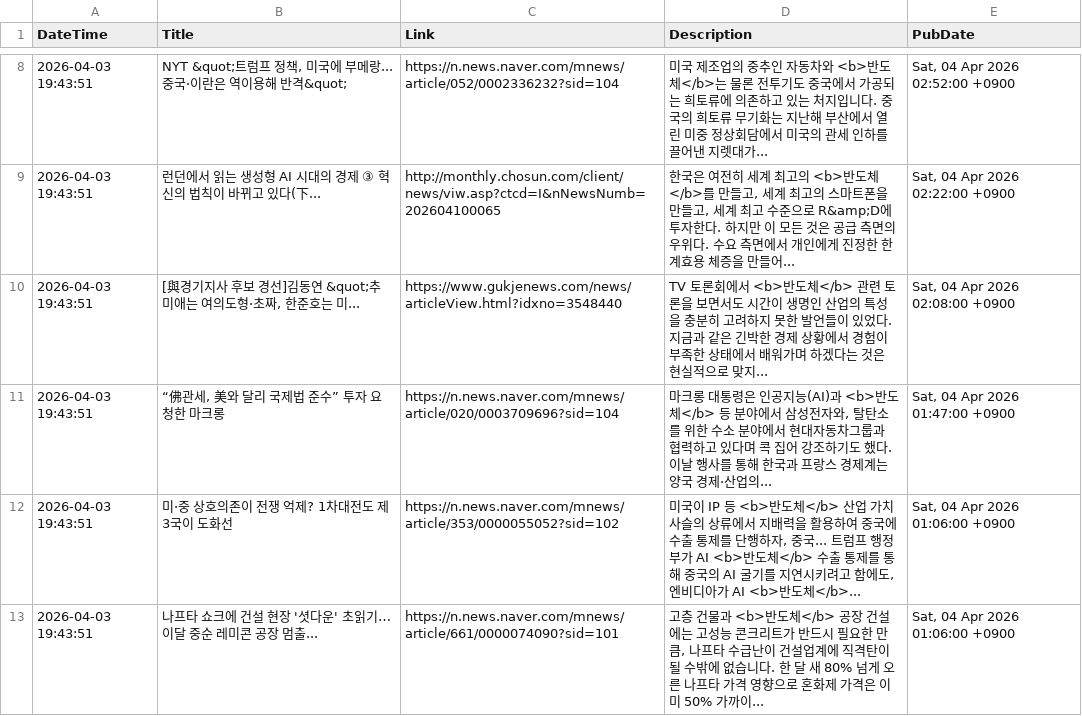
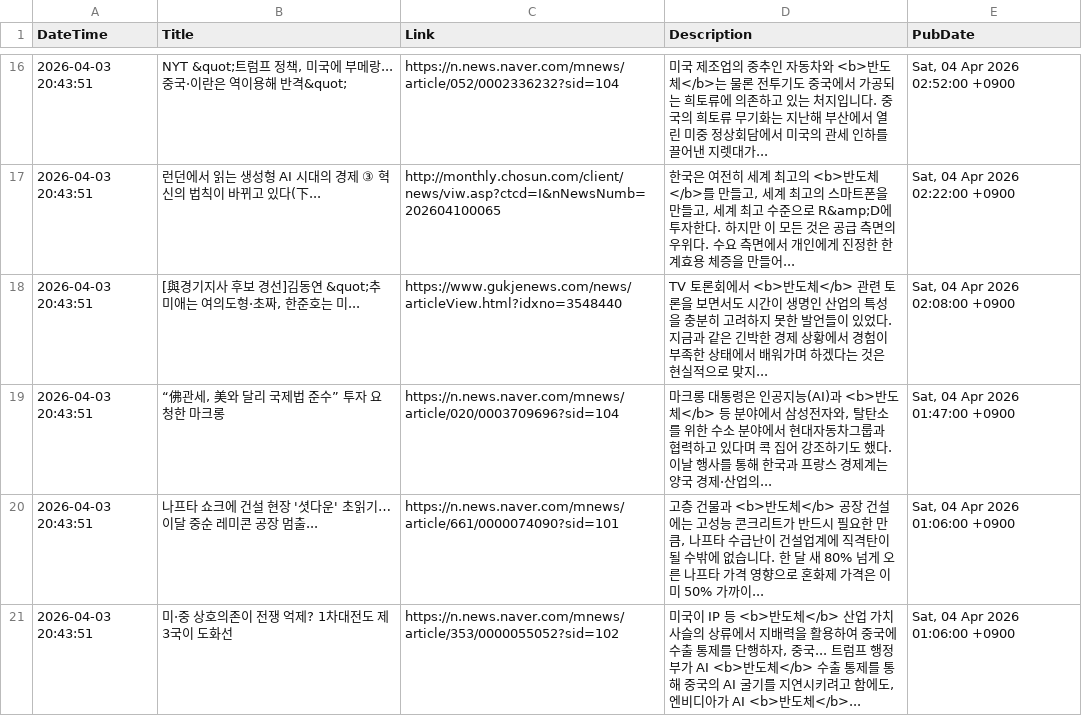
Before and after one commit to jjurijang/semiconductor_news, a CSV file: news_data.csv, drawn as a sheet; only a part is shown, gaps mark what is left out; the diff covers the shown part only.

```diff
--- a/news_data.csv
+++ b/news_data.csv
@@ -8,6 +16,6 @@ DateTime,Title,Link,Description,PubDate
-2026-04-03 19:43:51,"NYT &quot;트럼프 정책, 미국에 부메랑...중국·이란은 역이용해 반격&quot;",https://n.news.naver.com/mnews/article/052/0002336232?sid=104,미국 제조업의 중추인 자동차와 <b>반도체</b>는 물론 전투기도 중국에서 가공되는 희토류에 의존하고 있는 처지입니다. 중국의 희토류 무기화는 지난해 부산에서 열린 미중 정상회담에서 미국의 관세 인하를 끌어낸 지렛대가... ,"Sat, 04 Apr 2026 02:52:00 +0900"
-2026-04-03 19:43:51,런던에서 읽는 생성형 AI 시대의 경제 ③ 혁신의 법칙이 바뀌고 있다(下...,http://monthly.chosun.com/client/news/viw.asp?ctcd=I&nNewsNumb=202604100065,"한국은 여전히 세계 최고의 <b>반도체</b>를 만들고, 세계 최고의 스마트폰을 만들고, 세계 최고 수준으로 R&amp;D에 투자한다. 하지만 이 모든 것은 공급 측면의 우위다. 수요 측면에서 개인에게 진정한 한계효용 체증을 만들어... ","Sat, 04 Apr 2026 02:22:00 +0900"
-2026-04-03 19:43:51,"[與경기지사 후보 경선]김동연 &quot;추미애는 여의도형·초짜, 한준호는 미...",https://www.gukjenews.com/news/articleView.html?idxno=3548440,TV 토론회에서 <b>반도체</b> 관련 토론을 보면서도 시간이 생명인 산업의 특성을 충분히 고려하지 못한 발언들이 있었다. 지금과 같은 긴박한 경제 상황에서 경험이 부족한 상태에서 배워가며 하겠다는 것은 현실적으로 맞지... ,"Sat, 04 Apr 2026 02:08:00 +0900"
-2026-04-03 19:43:51,"“佛관세, 美와 달리 국제법 준수” 투자 요청한 마크롱",https://n.news.naver.com/mnews/article/020/0003709696?sid=104,"마크롱 대통령은 인공지능(AI)과 <b>반도체</b> 등 분야에서 삼성전자와, 탈탄소를 위한 수소 분야에서 현대자동차그룹과 협력하고 있다며 콕 집어 강조하기도 했다. 이날 행사를 통해 한국과 프랑스 경제계는 양국 경제·산업의... ","Sat, 04 Apr 2026 01:47:00 +0900"
-2026-04-03 19:43:51,미·중 상호의존이 전쟁 억제? 1차대전도 제3국이 도화선,https://n.news.naver.com/mnews/article/353/0000055052?sid=102,"미국이 IP 등 <b>반도체</b> 산업 가치 사슬의 상류에서 지배력을 활용하여 중국에 수출 통제를 단행하자, 중국... 트럼프 행정부가 AI <b>반도체</b> 수출 통제를 통해 중국의 AI 굴기를 지연시키려고 함에도, 엔비디아가 AI <b>반도체</b>... ","Sat, 04 Apr 2026 01:06:00 +0900"
-2026-04-03 19:43:51,나프타 쇼크에 건설 현장 '셧다운' 초읽기…이달 중순 레미콘 공장 멈출...,https://n.news.naver.com/mnews/article/661/0000074090?sid=101,"고층 건물과 <b>반도체</b> 공장 건설에는 고성능 콘크리트가 반드시 필요한 만큼, 나프타 수급난이 건설업계에 직격탄이 될 수밖에 없습니다. 한 달 새 80% 넘게 오른 나프타 가격 영향으로 혼화제 가격은 이미 50% 가까이... ","Sat, 04 Apr 2026 01:06:00 +0900"
+2026-04-03 20:43:51,"NYT &quot;트럼프 정책, 미국에 부메랑...중국·이란은 역이용해 반격&quot;",https://n.news.naver.com/mnews/article/052/0002336232?sid=104,미국 제조업의 중추인 자동차와 <b>반도체</b>는 물론 전투기도 중국에서 가공되는 희토류에 의존하고 있는 처지입니다. 중국의 희토류 무기화는 지난해 부산에서 열린 미중 정상회담에서 미국의 관세 인하를 끌어낸 지렛대가... ,"Sat, 04 Apr 2026 02:52:00 +0900"
+2026-04-03 20:43:51,런던에서 읽는 생성형 AI 시대의 경제 ③ 혁신의 법칙이 바뀌고 있다(下...,http://monthly.chosun.com/client/news/viw.asp?ctcd=I&nNewsNumb=202604100065,"한국은 여전히 세계 최고의 <b>반도체</b>를 만들고, 세계 최고의 스마트폰을 만들고, 세계 최고 수준으로 R&amp;D에 투자한다. 하지만 이 모든 것은 공급 측면의 우위다. 수요 측면에서 개인에게 진정한 한계효용 체증을 만들어... ","Sat, 04 Apr 2026 02:22:00 +0900"
+2026-04-03 20:43:51,"[與경기지사 후보 경선]김동연 &quot;추미애는 여의도형·초짜, 한준호는 미...",https://www.gukjenews.com/news/articleView.html?idxno=3548440,TV 토론회에서 <b>반도체</b> 관련 토론을 보면서도 시간이 생명인 산업의 특성을 충분히 고려하지 못한 발언들이 있었다. 지금과 같은 긴박한 경제 상황에서 경험이 부족한 상태에서 배워가며 하겠다는 것은 현실적으로 맞지... ,"Sat, 04 Apr 2026 02:08:00 +0900"
+2026-04-03 20:43:51,"“佛관세, 美와 달리 국제법 준수” 투자 요청한 마크롱",https://n.news.naver.com/mnews/article/020/0003709696?sid=104,"마크롱 대통령은 인공지능(AI)과 <b>반도체</b> 등 분야에서 삼성전자와, 탈탄소를 위한 수소 분야에서 현대자동차그룹과 협력하고 있다며 콕 집어 강조하기도 했다. 이날 행사를 통해 한국과 프랑스 경제계는 양국 경제·산업의... ","Sat, 04 Apr 2026 01:47:00 +0900"
+2026-04-03 20:43:51,나프타 쇼크에 건설 현장 '셧다운' 초읽기…이달 중순 레미콘 공장 멈출...,https://n.news.naver.com/mnews/article/661/0000074090?sid=101,"고층 건물과 <b>반도체</b> 공장 건설에는 고성능 콘크리트가 반드시 필요한 만큼, 나프타 수급난이 건설업계에 직격탄이 될 수밖에 없습니다. 한 달 새 80% 넘게 오른 나프타 가격 영향으로 혼화제 가격은 이미 50% 가까이... ","Sat, 04 Apr 2026 01:06:00 +0900"
+2026-04-03 20:43:51,미·중 상호의존이 전쟁 억제? 1차대전도 제3국이 도화선,https://n.news.naver.com/mnews/article/353/0000055052?sid=102,"미국이 IP 등 <b>반도체</b> 산업 가치 사슬의 상류에서 지배력을 활용하여 중국에 수출 통제를 단행하자, 중국... 트럼프 행정부가 AI <b>반도체</b> 수출 통제를 통해 중국의 AI 굴기를 지연시키려고 함에도, 엔비디아가 AI <b>반도체</b>... ","Sat, 04 Apr 2026 01:06:00 +0900"
```
Also changed, not shown: 11 added rows, 11 removed rows and 33 edited cells elsewhere in this file.
